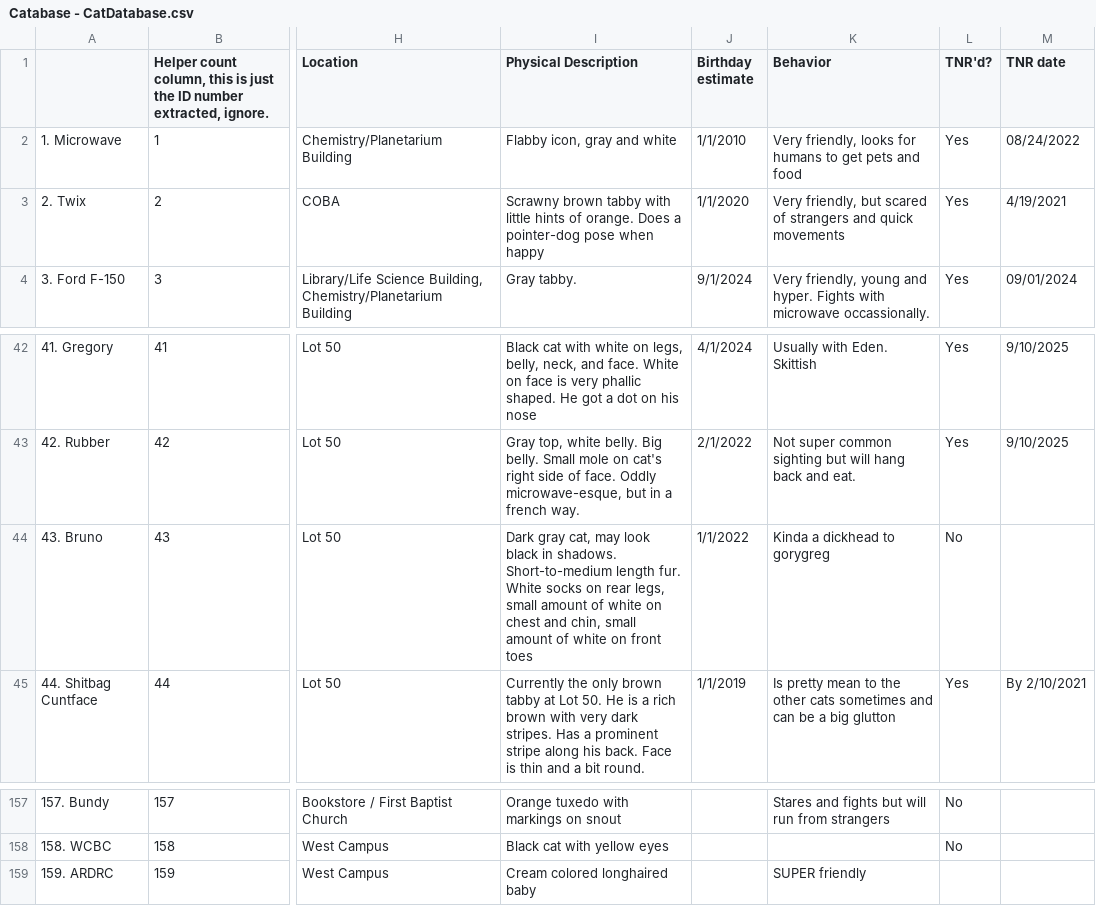
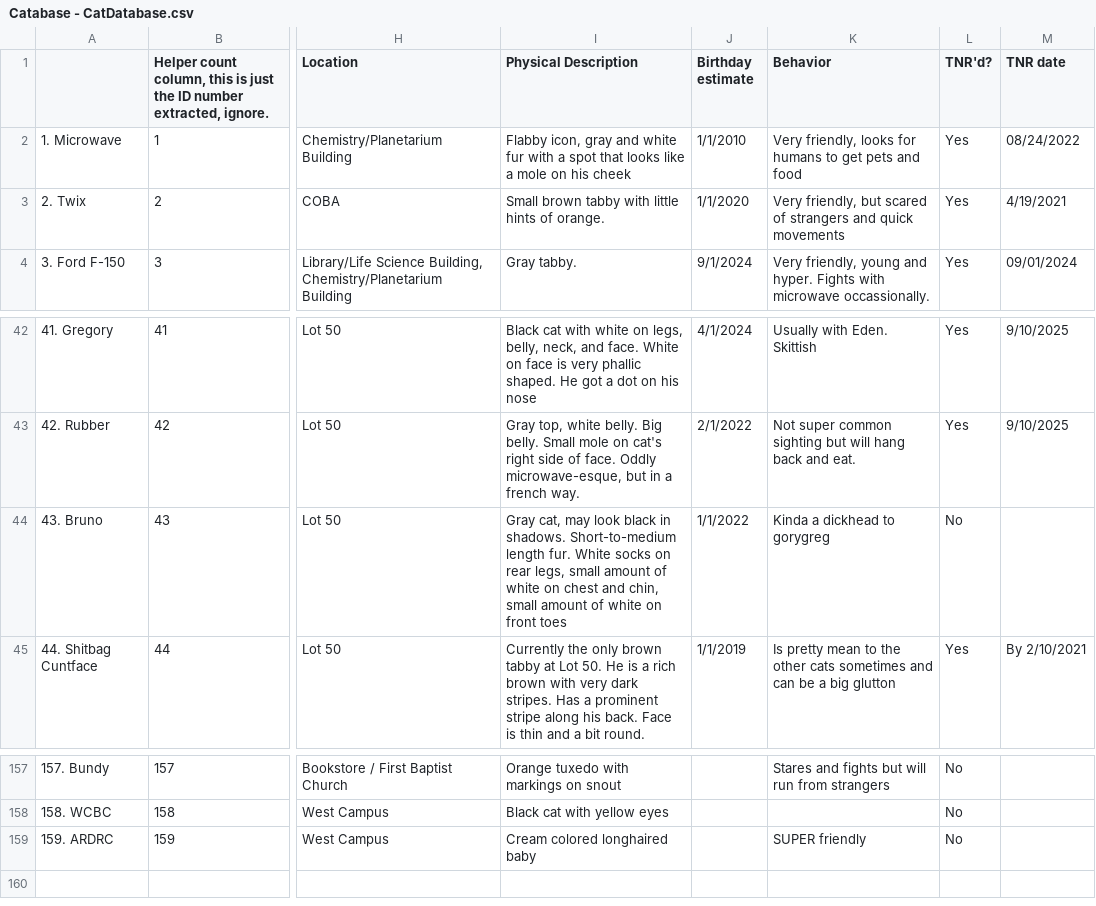
Before and after one commit to Austin-J-B/PyTomCat, a CSV file: Catabase - CatDatabase.csv, drawn as a sheet; only a part is shown, gaps mark what is left out; the diff names each change by its address in the sheet, - before the commit and + after, or states it on an @@ line.

```diff
--- a/Catabase - CatDatabase.csv
+++ b/Catabase - CatDatabase.csv
-I2 (Physical Description): …and white
+I2 (Physical Description): …and white fur with a spot that looks like a mole on his cheek
-I3 (Physical Description): Scrawny brown tabby with little hints of orange. Does a pointer-dog pose when happy
+I3 (Physical Description): Small brown tabby with little hints of orange.
-I44 (Physical Description): Dark gray cat, may…
+I44 (Physical Description): Gray cat, may…
-L159 (TNR'd?): (empty)
+L159 (TNR'd?): No
```
Also changed, not shown: 11 other files.
